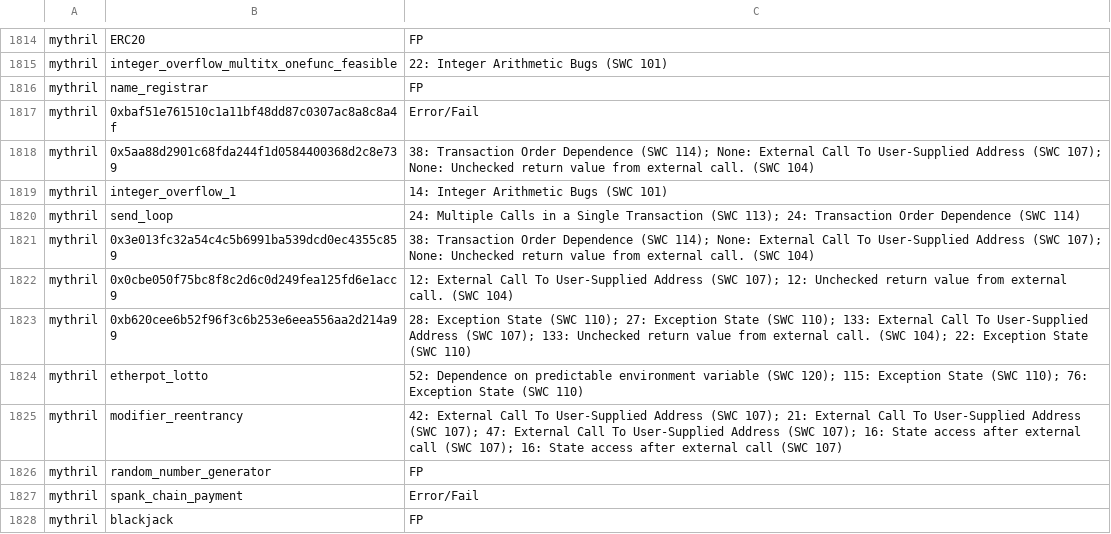
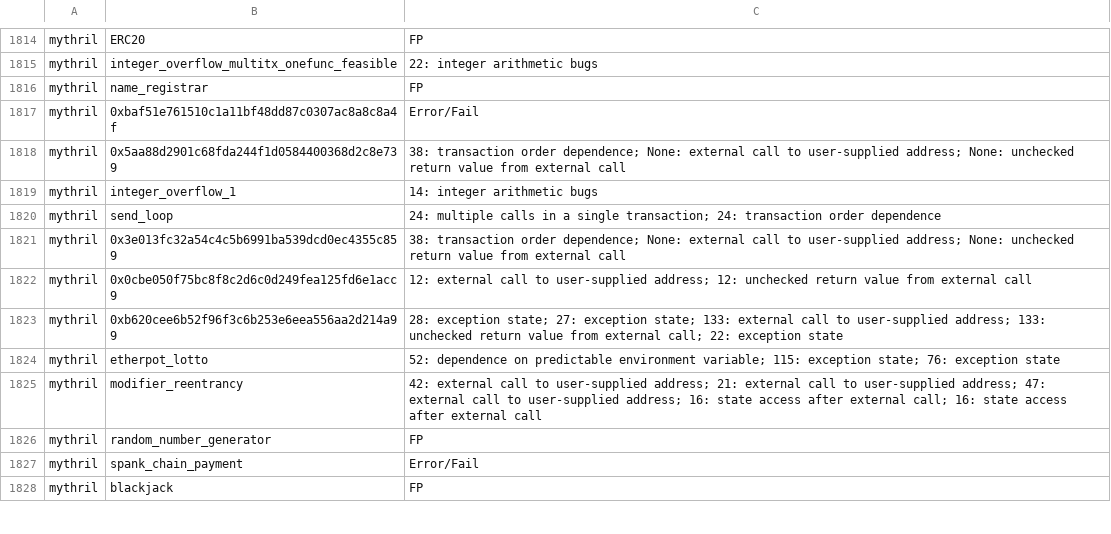
Before and after one commit to NoOne2949/evaluating_smart_contract_detection_tools, a CSV file: vulnerabilities_log.csv, drawn as a sheet; only a part is shown, gaps mark what is left out; the diff covers the shown part only; the diff names each change by its address in the sheet, - before the commit and + after, or states it on an @@ line.

```diff
--- a/vulnerabilities_log.csv
+++ b/vulnerabilities_log.csv
-C1815: 22: Integer Arithmetic Bugs (SWC 101)
+C1815: 22: integer arithmetic bugs
-C1818: 38: Transaction Order Dependence (SWC 114); None: External Call To User-Supplied Address (SWC 107); None: Unchecked return value from external call. (SWC 104)
+C1818: 38: transaction order dependence; None: external call to user-supplied address; None: unchecked return value from external call
-C1819: 14: Integer Arithmetic Bugs (SWC 101)
+C1819: 14: integer arithmetic bugs
-C1820: 24: Multiple Calls in a Single Transaction (SWC 113); 24: Transaction Order Dependence (SWC 114)
+C1820: 24: multiple calls in a single transaction; 24: transaction order dependence
-C1821: 38: Transaction Order Dependence (SWC 114); None: External Call To User-Supplied Address (SWC 107); None: Unchecked return value from external call. (SWC 104)
+C1821: 38: transaction order dependence; None: external call to user-supplied address; None: unchecked return value from external call
-C1822: 12: External Call To User-Supplied Address (SWC 107); 12: Unchecked return value from external call. (SWC 104)
+C1822: 12: external call to user-supplied address; 12: unchecked return value from external call
-C1823: 28: Exception State (SWC 110); 27: Exception State (SWC 110); 133: External Call To User-Supplied Address (SWC 107); 133: Unchecked return value from external call. (SWC 104); 22: Exception State (SWC 110)
+C1823: 28: exception state; 27: exception state; 133: external call to user-supplied address; 133: unchecked return value from external call; 22: exception state
-C1824: 52: Dependence on predictable environment variable (SWC 120); 115: Exception State (SWC 110); 76: Exception State (SWC 110)
+C1824: 52: dependence on predictable environment variable; 115: exception state; 76: exception state
-C1825: 42: External Call To User-Supplied Address (SWC 107); 21: External Call To User-Supplied Address (SWC 107); 47: External Call To User-Supplied Address (SWC 107); 16: State access after external call (SWC 107); 16: State access after external call (SWC 107)
+C1825: 42: external call to user-supplied address; 21: external call to user-supplied address; 47: external call to user-supplied address; 16: state access after external call; 16: state access after external call
```
Also changed, not shown: 88 edited cells elsewhere in this file.
